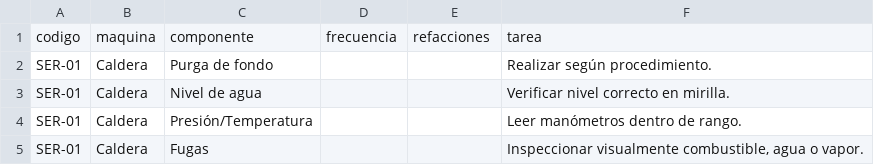
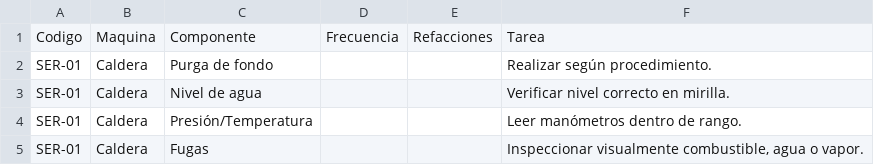
Before and after one commit to jorzazul/mantenituchi, a CSV file: data/maquinas_tareas.csv, drawn as a sheet; only a part is shown.

Commit message:
Update CSV header to use uppercase labels

```diff
--- a/data/maquinas_tareas.csv
+++ b/data/maquinas_tareas.csv
@@ -1,2 +1,2 @@
-codigo,maquina,componente,frecuencia,refacciones,tarea
+Codigo,Maquina,Componente,Frecuencia,Refacciones,Tarea
 SER-01,Caldera,Purga de fondo,,,Realizar según procedimiento.
```
